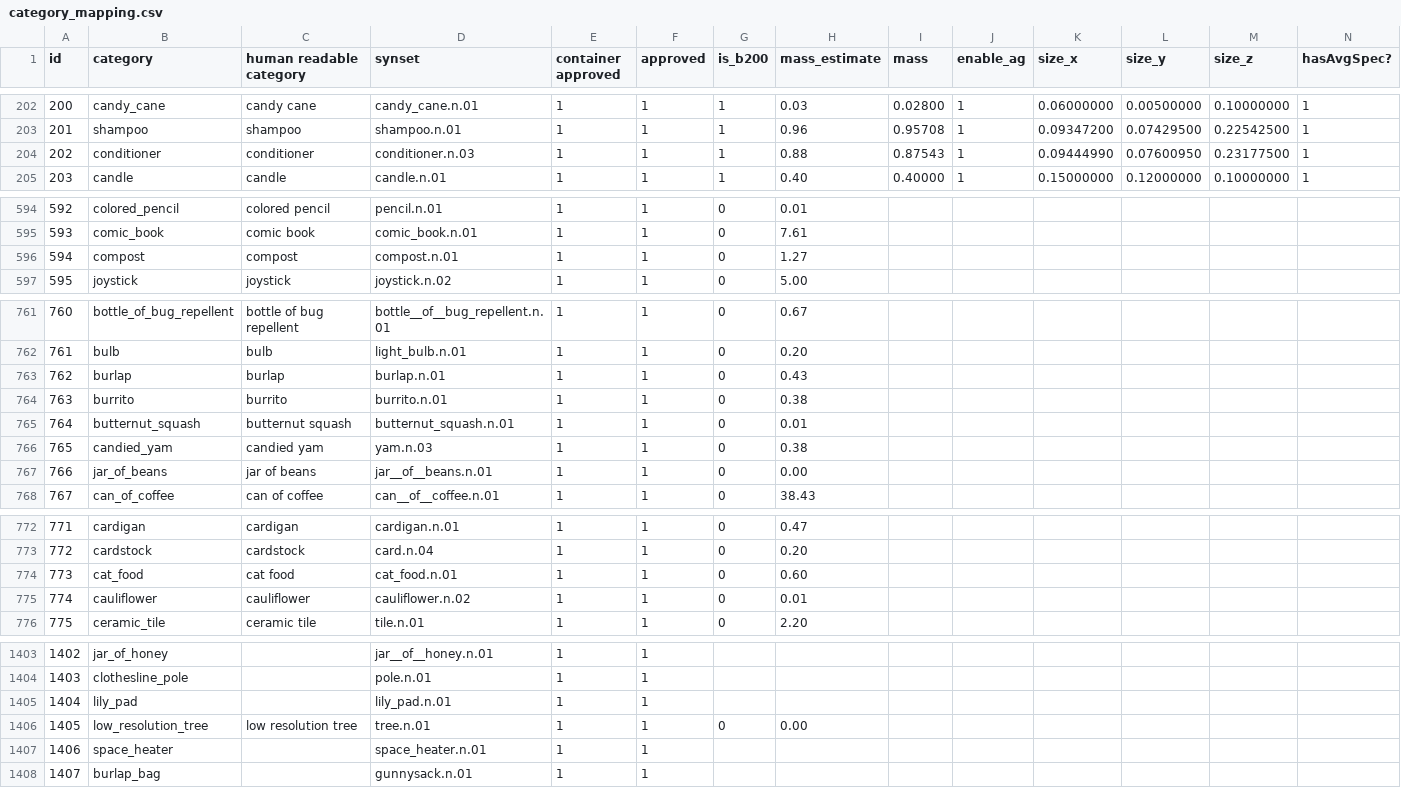
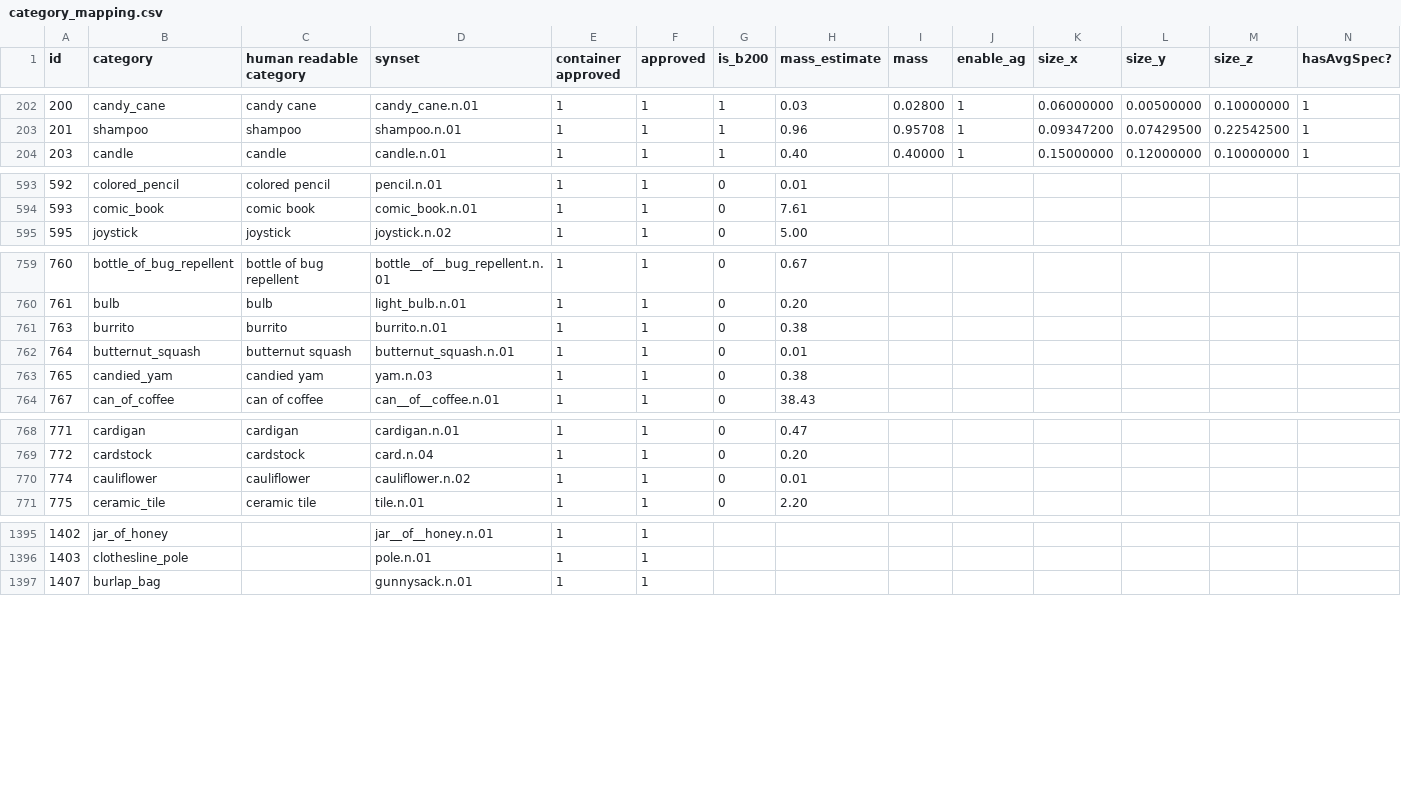
Before and after one commit to StanfordVL/OmniGibson, a CSV file: bddl/bddl/generated_data/category_mapping.csv, drawn as a sheet; only a part is shown, gaps mark what is left out; rows hold the shown columns only; the diff covers the shown part only; the diff names each change by its address in the sheet, - before the commit and + after, or states it on an @@ line.

```diff
--- a/bddl/bddl/generated_data/category_mapping.csv
+++ b/bddl/bddl/generated_data/category_mapping.csv
-row 204: 202 | conditioner | conditioner | conditioner.n.03 | 1 | 1 | 1 | 0.88 | 0.87543 | 1 | 0.09444990 | 0.07600950 | 0.23177500 | 1
-row 596: 594 | compost | compost | compost.n.01 | 1 | 1 | 0 | 1.27
-row 763: 762 | burlap | burlap | burlap.n.01 | 1 | 1 | 0 | 0.43
-row 767: 766 | jar_of_beans | jar of beans | jar__of__beans.n.01 | 1 | 1 | 0 | 0.00
-row 774: 773 | cat_food | cat food | cat_food.n.01 | 1 | 1 | 0 | 0.60
-row 1405: 1404 | lily_pad |  | lily_pad.n.01 | 1 | 1
-row 1406: 1405 | low_resolution_tree | low resolution tree | tree.n.01 | 1 | 1 | 0 | 0.00
-row 1407: 1406 | space_heater |  | space_heater.n.01 | 1 | 1
```
Also changed, not shown: 3 removed rows elsewhere in this file.
